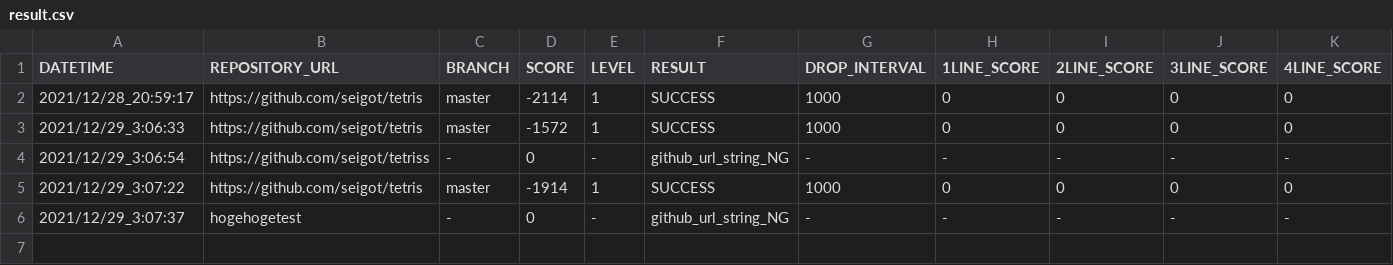
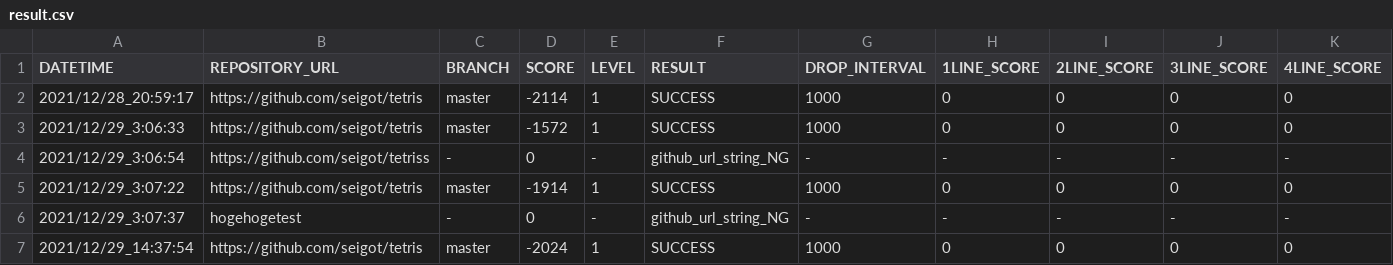
Before and after one commit to ChallengeClub/tetris_score_server, a CSV file: log/result.csv, drawn as a sheet; only a part is shown; rows hold the shown columns only; the diff names each change by its address in the sheet, - before the commit and + after, or states it on an @@ line.

Commit message:
update result

```diff
--- a/log/result.csv
+++ b/log/result.csv
+row 7: 2021/12/29_14:37:54 | https://github.com/seigot/tetris | master | -2024 | 1 | SUCCESS | 1000 | 0 | 0 | 0 | 0
```
Also changed, not shown: log/result_level_1.csv, log/result_ranking_level_1.csv.
